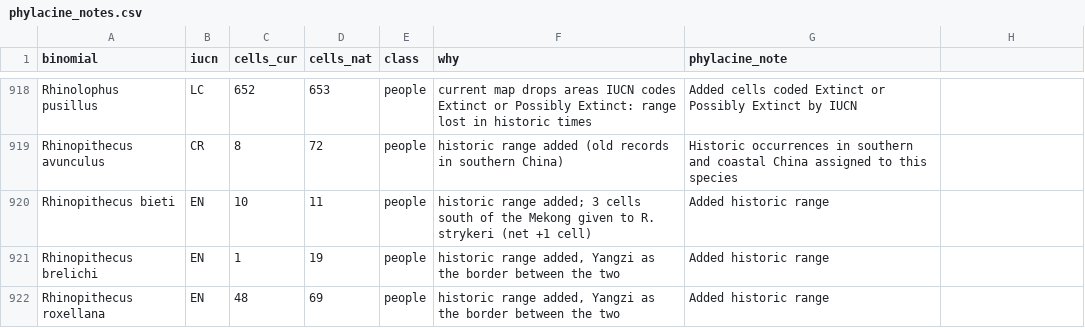
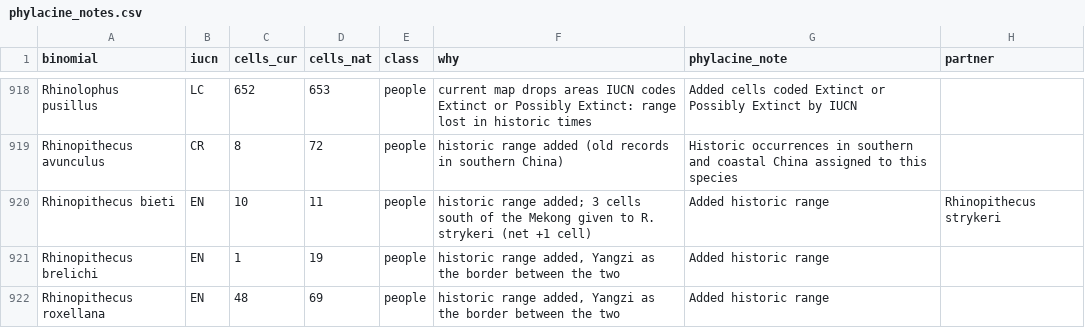
Before and after one commit to theitush/ToLaD, a CSV file: pipeline/phylacine_notes.csv, drawn as a sheet; only a part is shown, gaps mark what is left out; the diff covers the shown part only.

```diff
--- a/pipeline/phylacine_notes.csv
+++ b/pipeline/phylacine_notes.csv
@@ -1 +1 @@
-binomial,iucn,cells_cur,cells_nat,class,why,phylacine_note
+binomial,iucn,cells_cur,cells_nat,class,why,phylacine_note,partner
@@ -920 +920 @@ Rhinopithecus avunculus,CR,8,72,people,historic range added (old records in sout
-Rhinopithecus bieti,EN,10,11,people,historic range added; 3 cells south of the Mekong given to R. strykeri (net +1 cell),Added historic range
+Rhinopithecus bieti,EN,10,11,people,historic range added; 3 cells south of the Mekong given to R. strykeri (net +1 cell),Added historic range,Rhinopithecus strykeri
```
Also changed, not shown: 11 edited cells elsewhere in this file, 2 other files.
